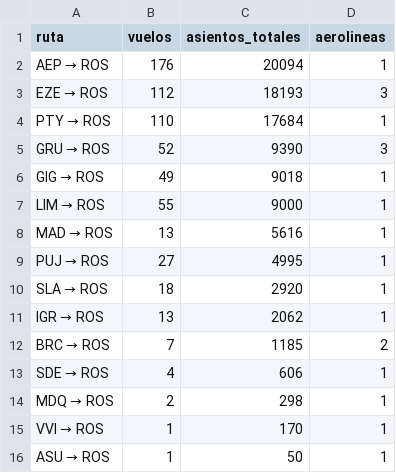
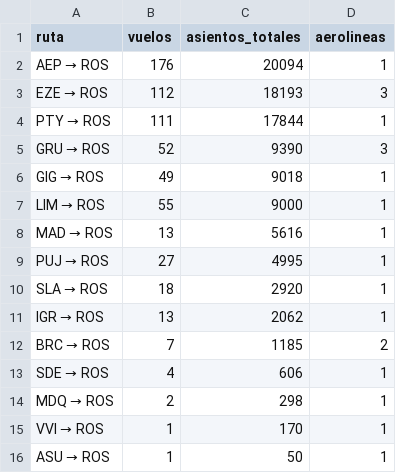
Before and after one commit to arqderman-tech/aeroros, a CSV file: reporte_asientos_ruta.csv, drawn as a sheet.

```diff
--- a/reporte_asientos_ruta.csv
+++ b/reporte_asientos_ruta.csv
@@ -3,3 +3,3 @@ AEP → ROS,176,20094,1
 EZE → ROS,112,18193,3
-PTY → ROS,110,17684,1
+PTY → ROS,111,17844,1
 GRU → ROS,52,9390,3
```
Also changed, not shown: reporte_asientos_aerolinea.csv, reporte_asientos_mes_aero_ruta.csv, 6 other files.
